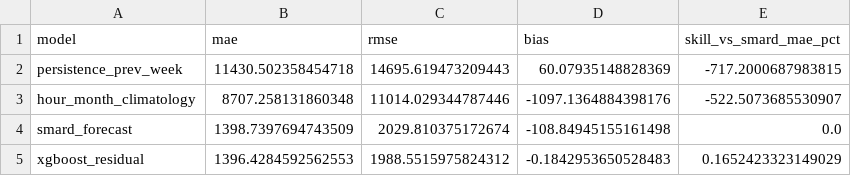
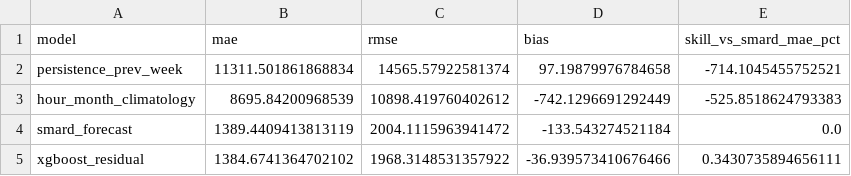
Before and after one commit to jacobmackey01/wind_generation_forecasting, a CSV file: outputs/metrics.csv, drawn as a sheet.

```diff
--- a/outputs/metrics.csv
+++ b/outputs/metrics.csv
@@ -1,5 +1,5 @@
 model,mae,rmse,bias,skill_vs_smard_mae_pct
-persistence_prev_week,11430.502358454718,14695.619473209443,60.07935148828369,-717.2000687983815
-hour_month_climatology,8707.258131860348,11014.029344787446,-1097.1364884398176,-522.5073685530907
-smard_forecast,1398.7397694743509,2029.810375172674,-108.84945155161498,0.0
-xgboost_residual,1396.4284592562553,1988.5515975824312,-0.1842953650528483,0.1652423323149029
+persistence_prev_week,11311.501861868834,14565.57922581374,97.19879976784658,-714.1045455752521
+hour_month_climatology,8695.84200968539,10898.419760402612,-742.1296691292449,-525.8518624793383
+smard_forecast,1389.4409413813119,2004.1115963941472,-133.543274521184,0.0
+xgboost_residual,1384.6741364702102,1968.3148531357922,-36.939573410676466,0.3430735894656111
```
Also changed, not shown: outputs/feature_importance.csv, outputs/strategy_fold_metrics.csv, 43 other files.
